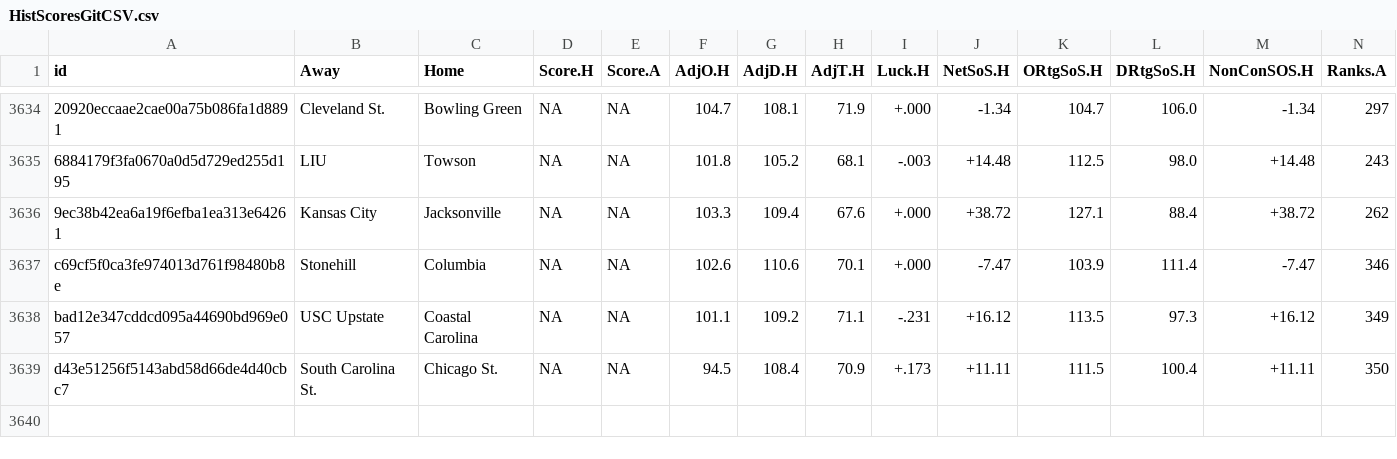
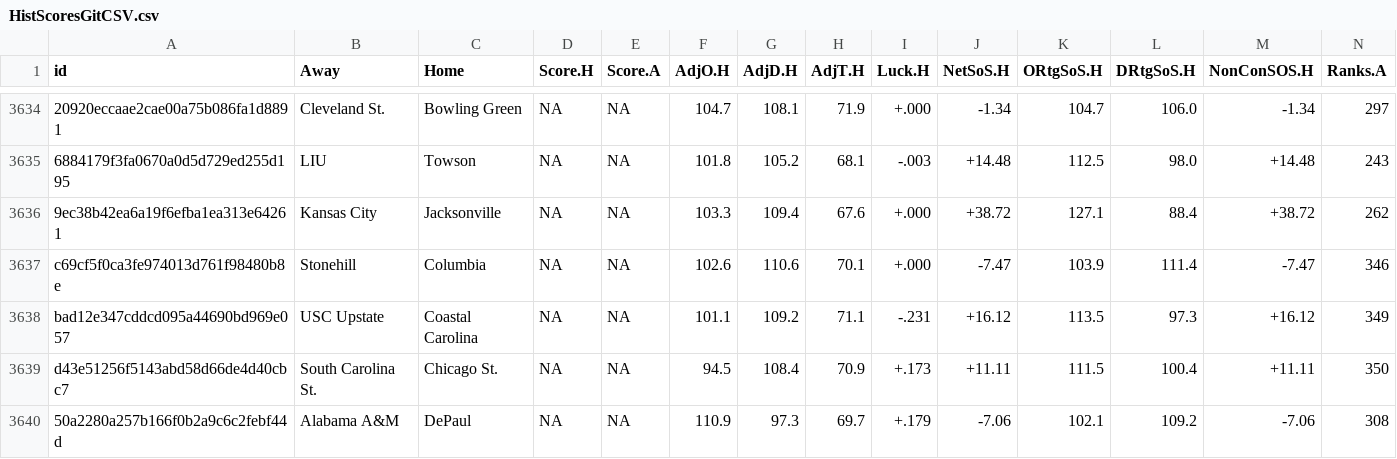
Before and after one commit to zdis1125/History-Daily, a CSV file: HistScoresGitCSV.csv, drawn as a sheet; only a part is shown, gaps mark what is left out; rows hold the shown columns only; the diff names each change by its address in the sheet, - before the commit and + after, or states it on an @@ line.

```diff
--- a/HistScoresGitCSV.csv
+++ b/HistScoresGitCSV.csv
+row 3640: 50a2280a257b166f0b2a9c6c2febf44d | Alabama A&M | DePaul | NA | NA | 110.9 | 97.3 | 69.7 | +.179 | -7.06 | 102.1 | 109.2 | -7.06 | 308
```
Also changed, not shown: HistScoresGitCSV26-27.csv, MC/UpdatedGamesCSV.csv, 2 other files.
